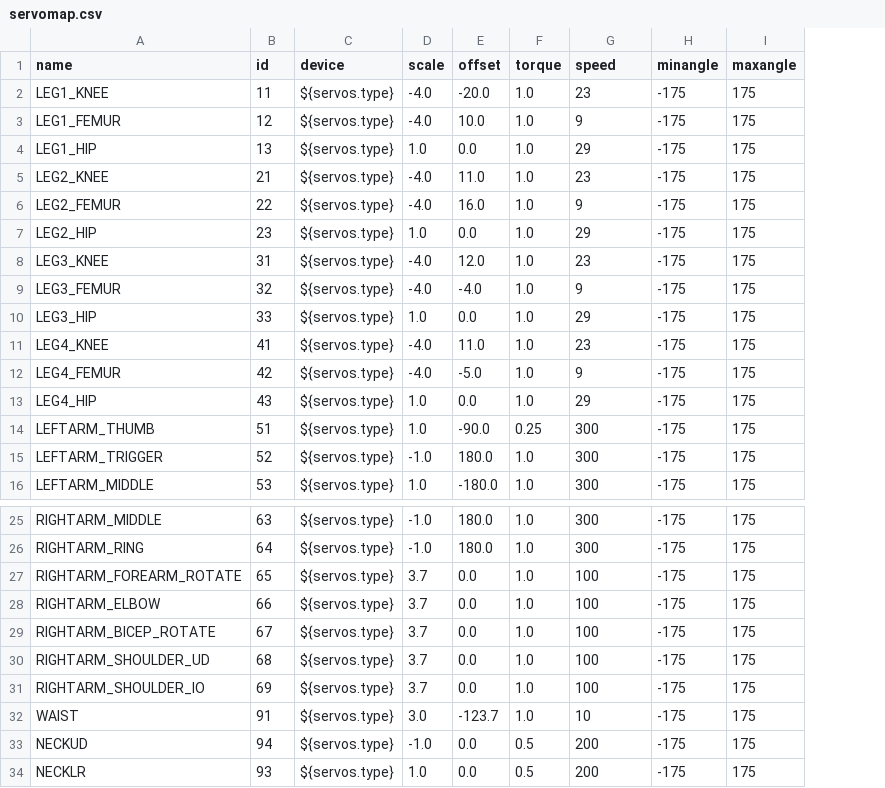
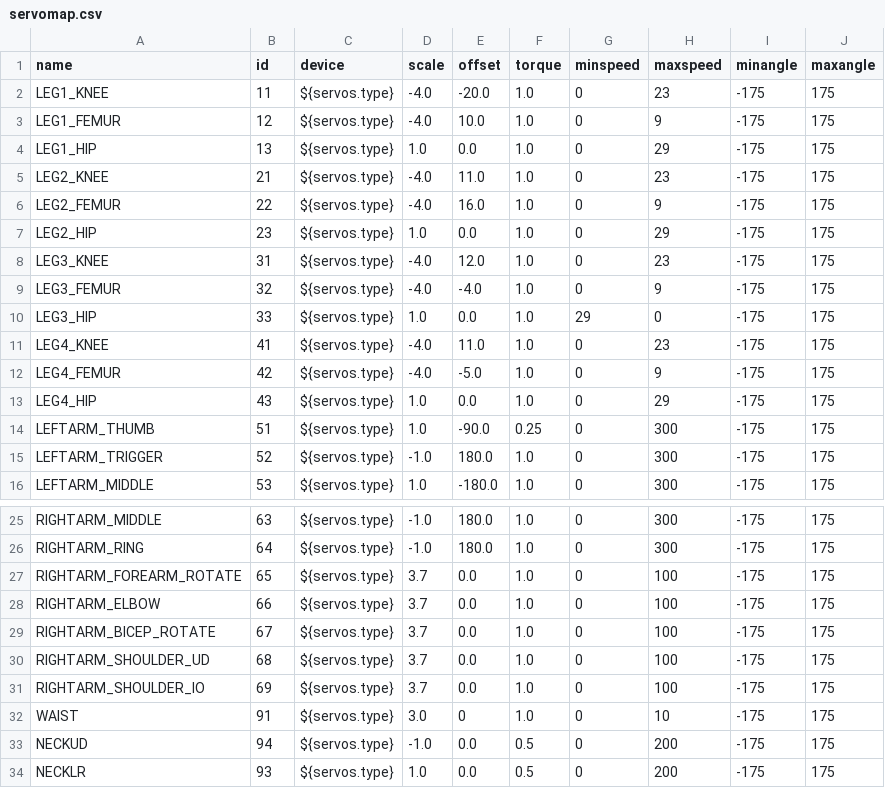
Before and after one commit to wmacevoy/grit, a CSV file: setup/servomap.csv, drawn as a sheet; only a part is shown, gaps mark what is left out; addresses are those after the commit; the diff names each change by its address in the sheet, - before the commit and + after, or states it on an @@ line.

Commit message:
-m jerky - in setup
Former-commit-id: 34ce994701426353681dfe13022dbd7c228a862d

```diff
--- a/setup/servomap.csv
+++ b/setup/servomap.csv
+column G (minspeed), rows 2-16: 0 | 0 | 0 | 0 | 0 | 0 | 0 | 0 | 29 | 0 | 0 | 0 | 0 | 0 | 0; rows 25-34: all 0
-H1: speed
+H1: maxspeed
-H10 (maxspeed): 29
+H10 (maxspeed): 0
-E32 (offset): -123.7
+E32 (offset): 0
```
Also changed, not shown: setup/config.csv.
